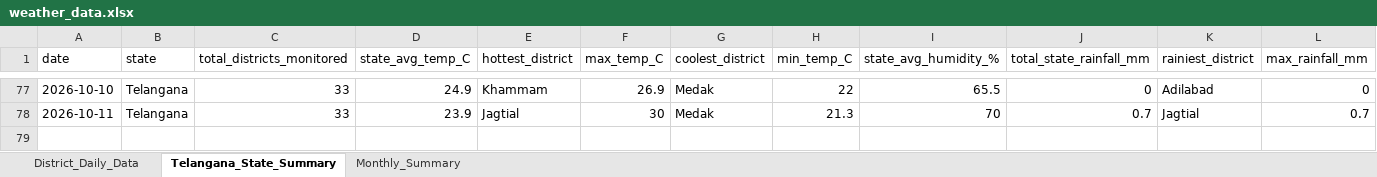
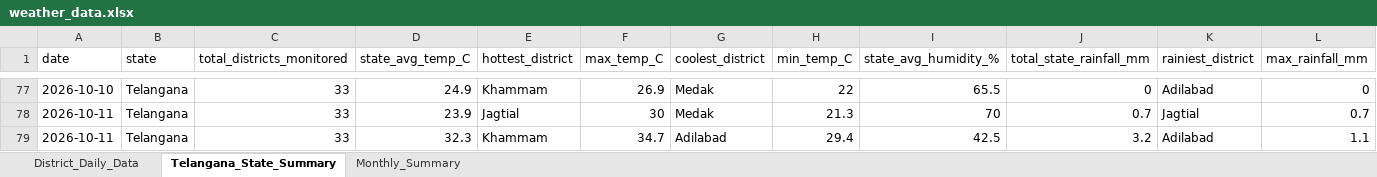
Before and after one commit to molakasohan/weather-analytics, an Excel workbook: data/weather_data.xlsx, sheet Telangana_State_Summary, drawn as a sheet; only a part is shown, gaps mark what is left out; values as stored, in another font and other column widths than the file's, no borders; rows hold the shown columns only; the diff names each change by its address in the sheet, - before the commit and + after, or states it on an @@ line.

```diff
--- a/data/weather_data.xlsx (sheet Telangana_State_Summary)
+++ b/data/weather_data.xlsx (sheet Telangana_State_Summary)
+row 79: 2026-10-11 | Telangana | 33 | 32.3 | Khammam | 34.7 | Adilabad | 29.4 | 42.5 | 3.2 | Adilabad | 1.1
```
Also changed, not shown: sheet District_Daily_Data, sheet Monthly_Summary, 4 other files.
